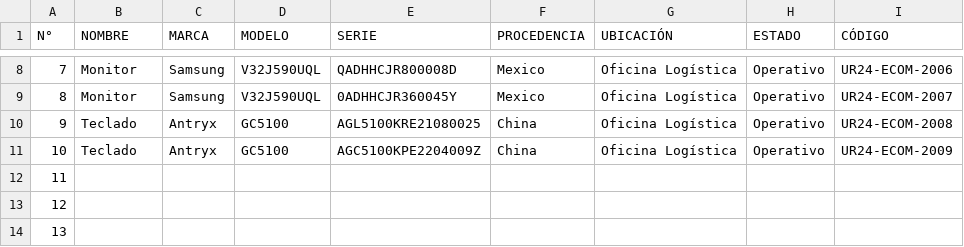
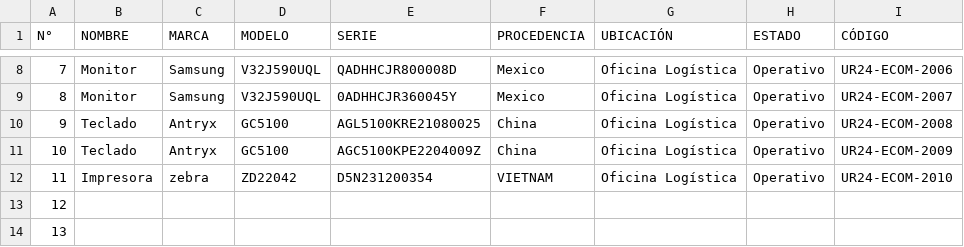
Before and after one commit to EricGraGom/INVENTARIOS2024, a CSV file: data.csv, drawn as a sheet; only a part is shown, gaps mark what is left out.

Commit message:
Add files via upload

```diff
--- a/data.csv
+++ b/data.csv
@@ -11,3 +11,3 @@
 10,Teclado,Antryx,GC5100,AGC5100KPE2204009Z,China,Oficina Logística,Operativo,UR24-ECOM-2009
-11,,,,,,,,
+11,Impresora,zebra ,ZD22042,D5N231200354,VIETNAM,Oficina Logística,Operativo,UR24-ECOM-2010
 12,,,,,,,,
```
